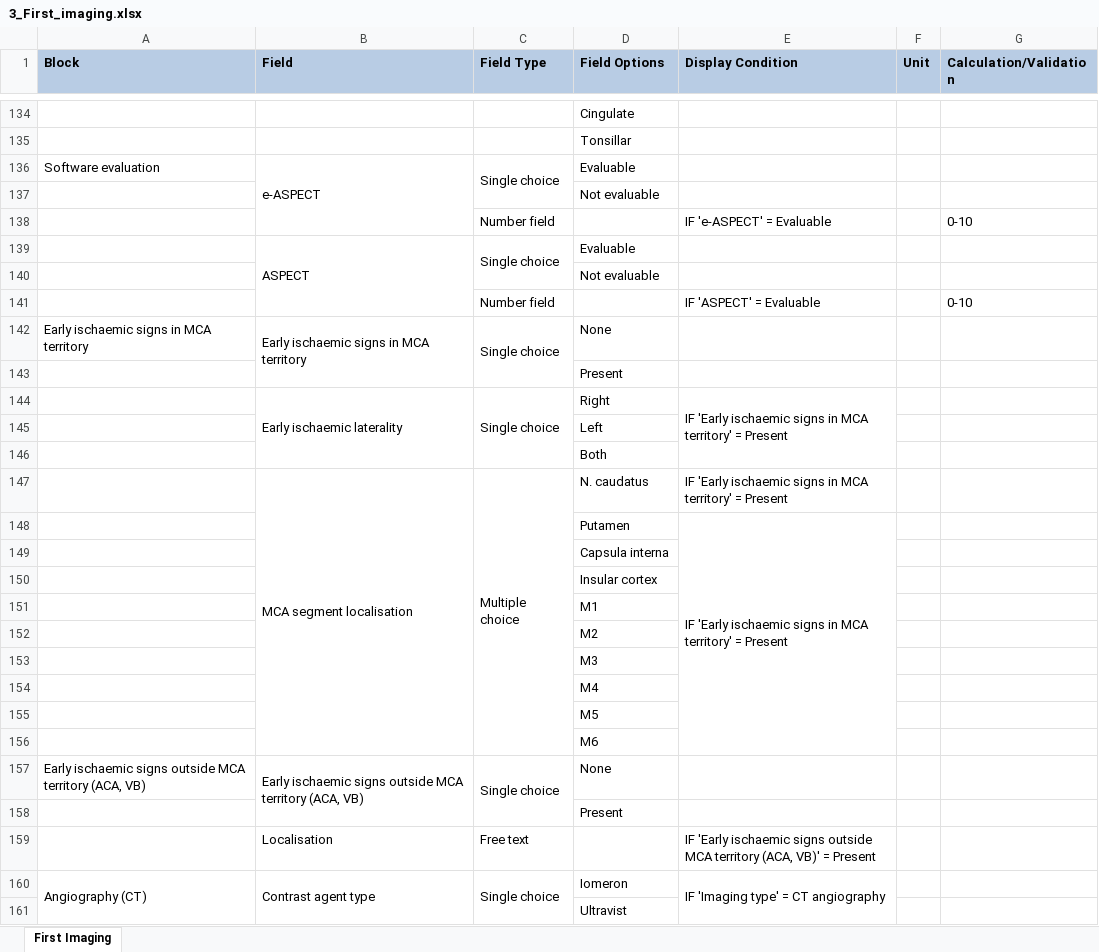
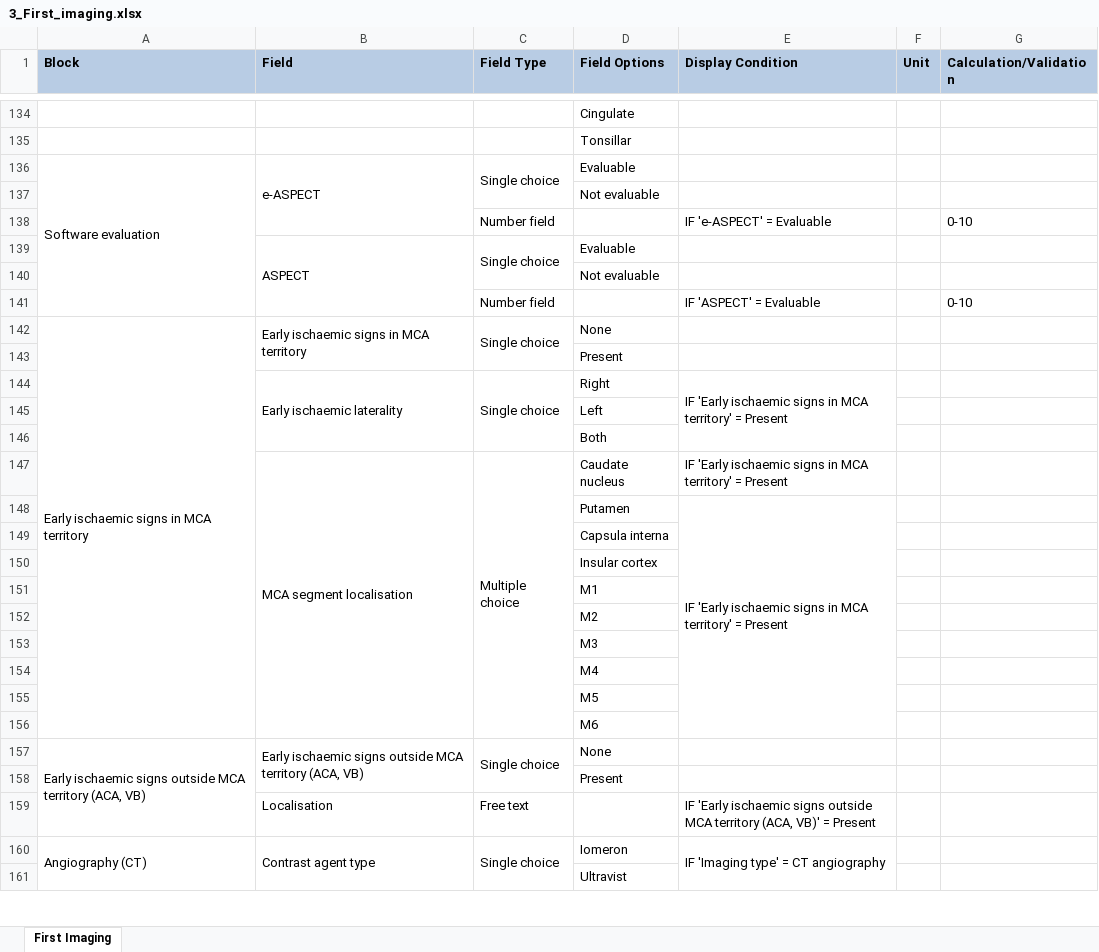
Before and after one commit to hejatibor/HIS_Forms_for_Stroke_Care, an Excel workbook: 3_First_imaging.xlsx, sheet First Imaging, drawn as a sheet; only a part is shown, gaps mark what is left out; values as stored, in another font and other column widths than the file's, no borders; the diff covers the shown part only; the diff names each change by its address in the sheet, - before the commit and + after, or states it on an @@ line.

```diff
--- a/3_First_imaging.xlsx (sheet First Imaging)
+++ b/3_First_imaging.xlsx (sheet First Imaging)
+A136:A141 merged
+A142:A156 merged
-D147 (Field Options): N. caudatus
+D147 (Field Options): Caudate nucleus
+A157:A159 merged
```
Also changed, not shown: 38 edited cells and cell formats elsewhere in this sheet, 11_Control_imaging.xlsx, 12_Outcome_measures.xlsx, 4 other files.
